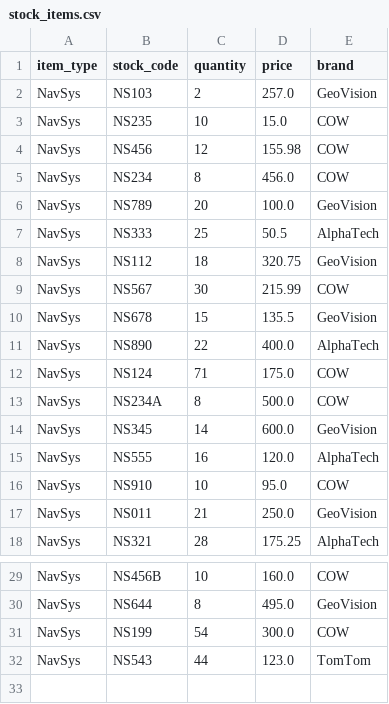
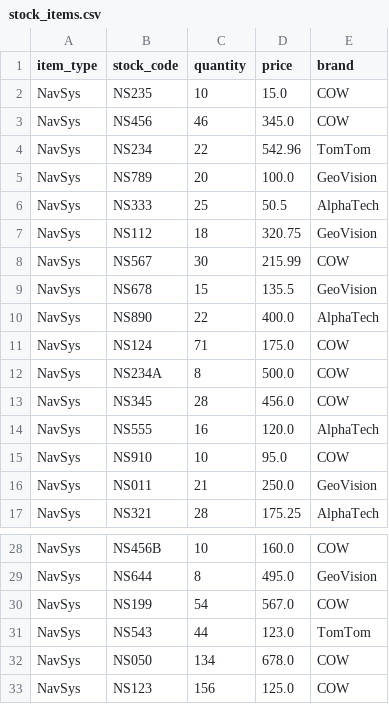
Before and after one commit to i-aayushshah/principle-of-programming-final-project, a CSV file: backend/data/stock_items.csv, drawn as a sheet; only a part is shown, gaps mark what is left out.

```diff
--- a/backend/data/stock_items.csv
+++ b/backend/data/stock_items.csv
@@ -1,6 +1,5 @@
 item_type,stock_code,quantity,price,brand
-NavSys,NS103,2,257.0,GeoVision
 NavSys,NS235,10,15.0,COW
-NavSys,NS456,12,155.98,COW
-NavSys,NS234,8,456.0,COW
+NavSys,NS456,46,345.0,COW
+NavSys,NS234,22,542.96,TomTom
 NavSys,NS789,20,100.0,GeoVision
@@ -13,3 +12,3 @@ NavSys,NS124,71,175.0,COW
 NavSys,NS234A,8,500.0,COW
-NavSys,NS345,14,600.0,GeoVision
+NavSys,NS345,28,456.0,COW
 NavSys,NS555,16,120.0,AlphaTech
@@ -30,3 +29,5 @@ NavSys,NS456B,10,160.0,COW
 NavSys,NS644,8,495.0,GeoVision
-NavSys,NS199,54,300.0,COW
+NavSys,NS199,54,567.0,COW
 NavSys,NS543,44,123.0,TomTom
+NavSys,NS050,134,678.0,COW
+NavSys,NS123,156,125.0,COW
```
Also changed, not shown: 14 other files.
